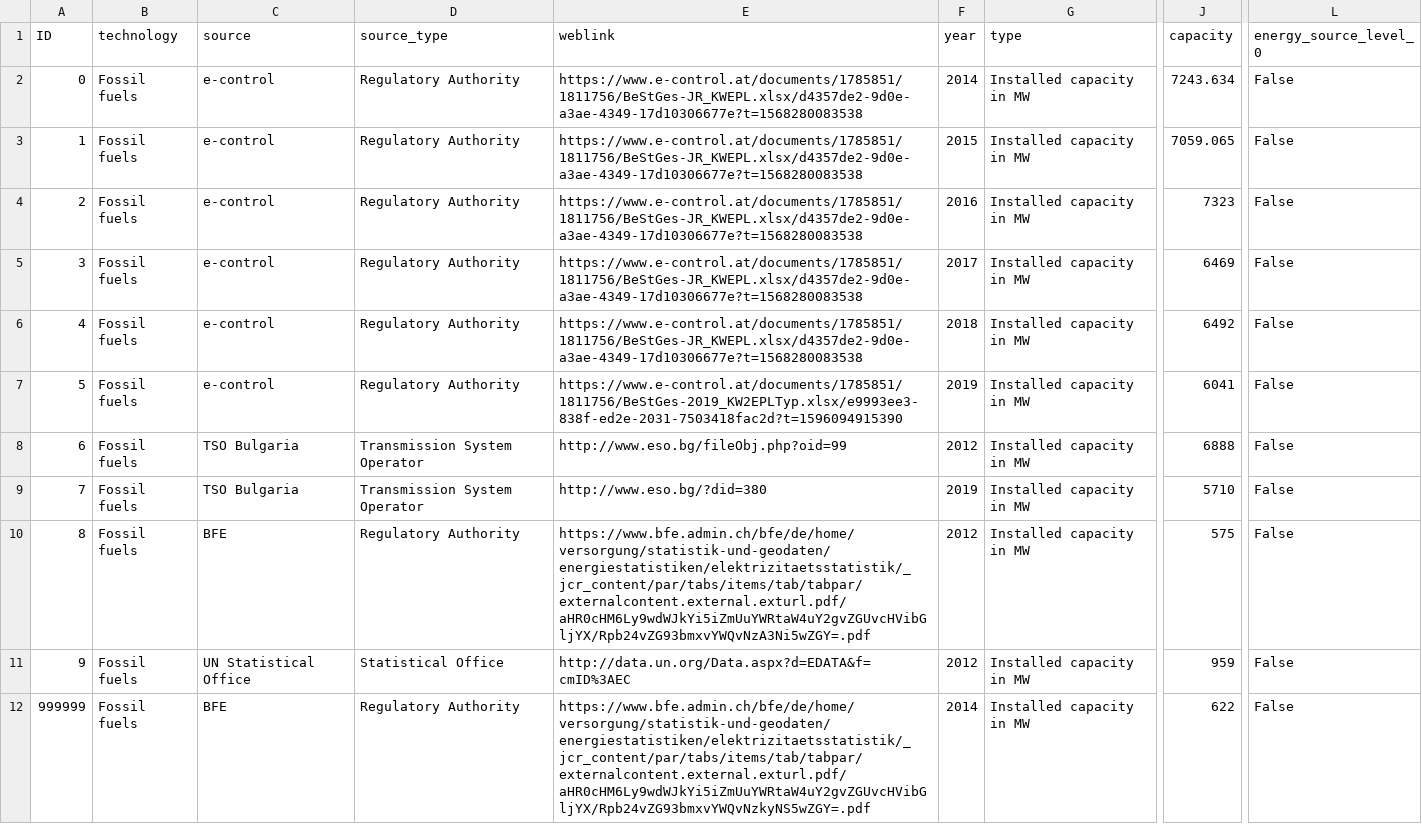
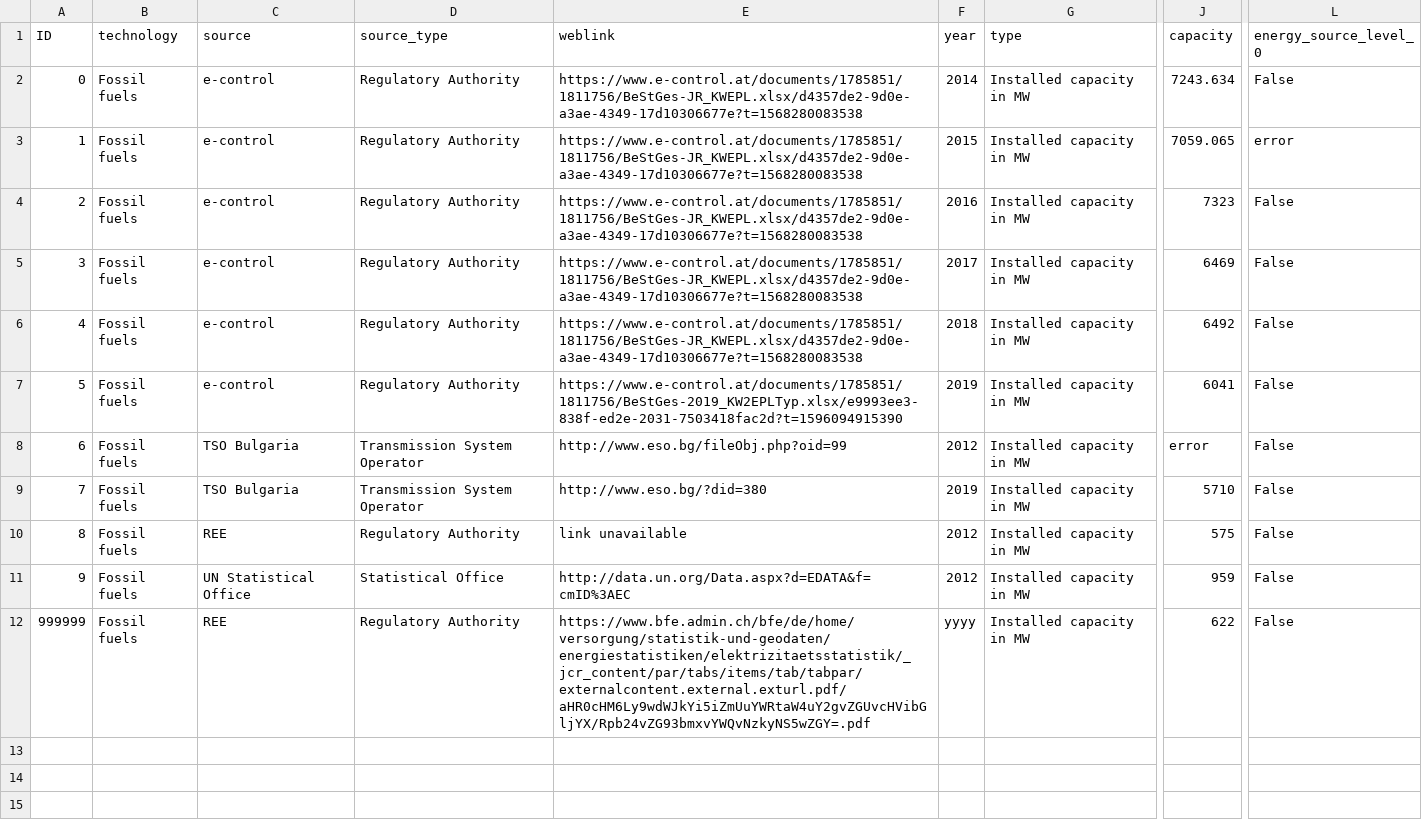
Before and after one commit to KoenvdBerg/csv-validator, a CSV file: data/energy_sample.csv, drawn as a sheet; only a part is shown, gaps mark what is left out; the diff names each change by its address in the sheet, - before the commit and + after, or states it on an @@ line.

```diff
--- a/data/energy_sample.csv
+++ b/data/energy_sample.csv
-L3 (energy_source_level_0): False
+L3 (energy_source_level_0): error
-J8 (capacity): 6888
+J8 (capacity): error
-C10 (source): BFE
+C10 (source): REE
-E10 (weblink): https://www.bfe.admin.ch/bfe/de/home/versorgung/statistik-und-geodaten/energiestatistiken/elektrizitaetsstatistik/_jcr_content/par/tabs/items/tab/tabpar/externalcontent.external.exturl.pdf/aHR0cHM6Ly9wdWJkYi5iZmUuYWRtaW4uY2gvZGUvcHVibGljYX/Rpb24vZG93bmxvYWQvNzA3Ni5wZGY=.pdf
+E10 (weblink): link unavailable
-C12 (source): BFE
+C12 (source): REE
-F12 (year): 2014
+F12 (year): yyyy
```
Also changed, not shown: 7 other files.
